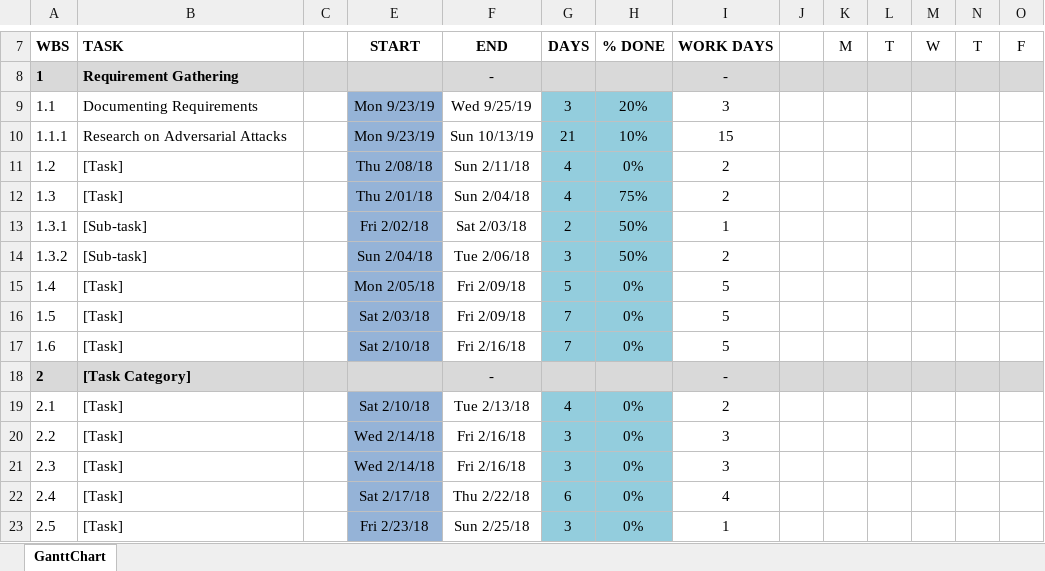
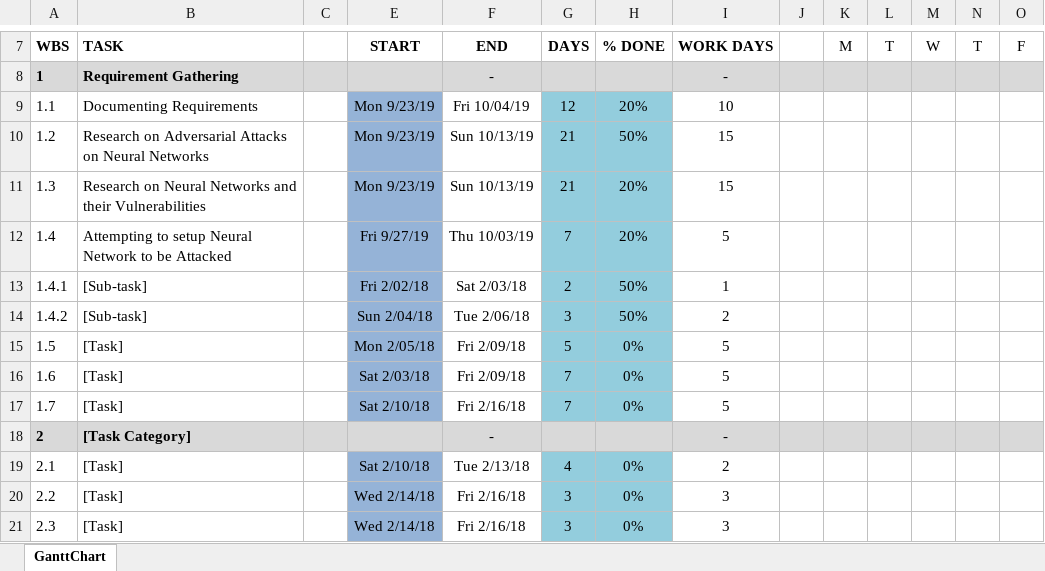
Before and after one commit to 2427218L/FYP_AML, an Excel workbook: Progress Report/AML_Gantt Chart.xlsx, sheet GanttChart, drawn as a sheet; only a part is shown, gaps mark what is left out; the shorter side is filled out with more unchanged rows; values as stored, in another font and other column widths than the file's, no borders; charts and pictures and conditional formats not drawn; removed rows and columns are numbered as before the commit, all else as after; rows hold the shown columns only; the diff names each change by its address in the sheet, - before the commit and + after, or states it on an @@ line.

Commit message:
Update Documentation

```diff
--- a/Progress Report/AML_Gantt Chart.xlsx (sheet GanttChart)
+++ b/Progress Report/AML_Gantt Chart.xlsx (sheet GanttChart)
-F9: Wed 9/25/19
+F9: Fri 10/04/19
-G9: 3
+G9: 12
-I9: 3
+I9: 10
-A10: 1.1.1
+A10: 1.2
-B10: Research on Adversarial Attacks
+B10: Research on Adversarial Attacks on Neural Networks
-H10: 10%
+H10: 50%
-row 11: 1.2 | [Task] |  | Thu 2/08/18 | Sun 2/11/18 | 4 | 0% | 2
-row 12: 1.3 | [Task] |  | Thu 2/01/18 | Sun 2/04/18 | 4 | 75% | 2
+row 11: 1.3 | Research on Neural Networks and their Vulnerabilities |  | Mon 9/23/19 | Sun 10/13/19 | 21 | 20% | 15
+row 12: 1.4 | Attempting to setup Neural Network to be Attacked |  | Fri 9/27/19 | Thu 10/03/19 | 7 | 20% | 5
-A13: 1.3.1
+A13: 1.4.1
-A14: 1.3.2
+A14: 1.4.2
-A15: 1.4
+A15: 1.5
-A16: 1.5
+A16: 1.6
-A17: 1.6
+A17: 1.7
```
